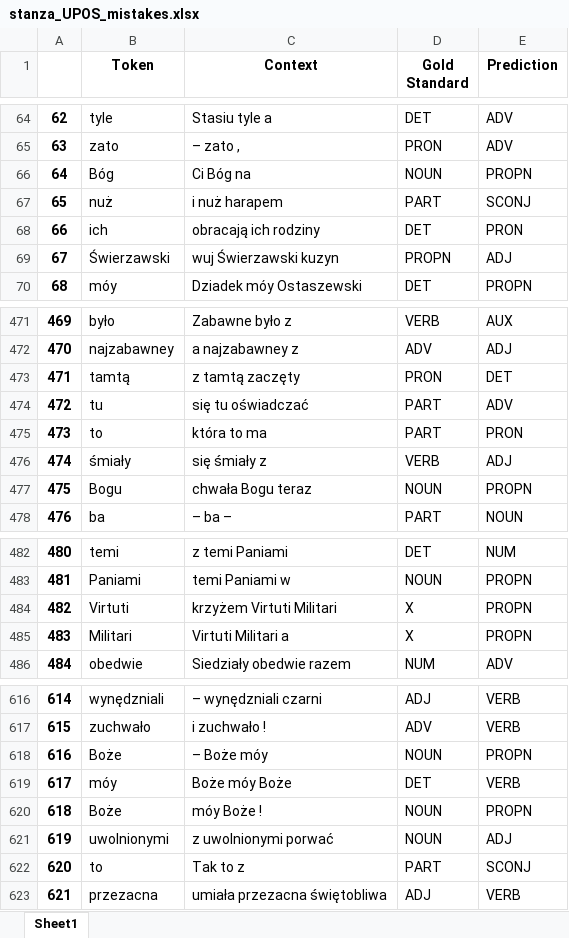
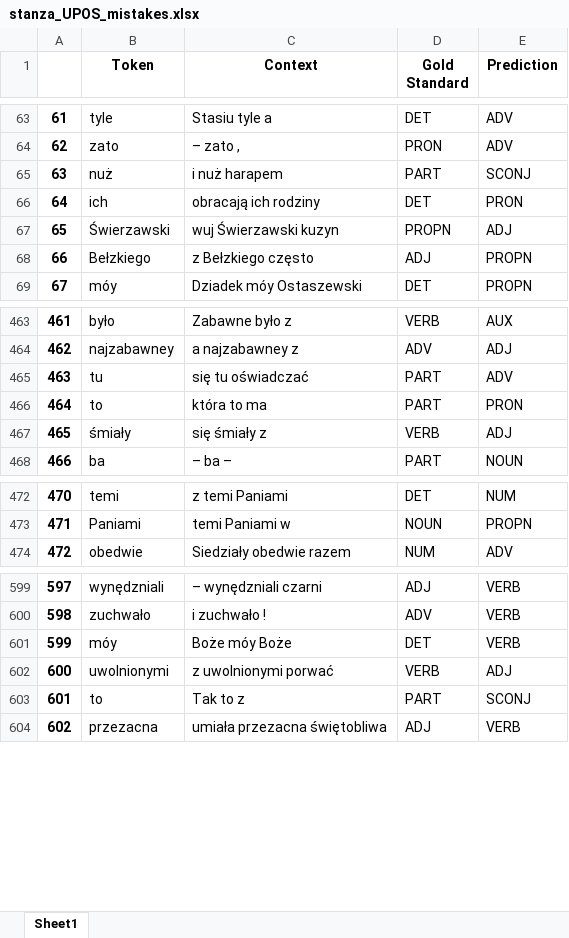
Before and after one commit to Turtilla/swe-ma-thesis, an Excel workbook: data/mistakes/stanza_UPOS_mistakes.xlsx, sheet Sheet1, drawn as a sheet; only a part is shown, gaps mark what is left out; values as stored, in another font and other column widths than the file's, no borders; removed rows and columns are numbered as before the commit, all else as after; the diff covers the shown part only; the diff names each change by its address in the sheet, - before the commit and + after, or states it on an @@ line.

Commit message:
Rerunning Stanza + results

```diff
--- a/data/mistakes/stanza_UPOS_mistakes.xlsx (sheet Sheet1)
+++ b/data/mistakes/stanza_UPOS_mistakes.xlsx (sheet Sheet1)
@@ column A renumbered from row 36 down @@
-row 66: 64 | Bóg | Ci Bóg na | NOUN | PROPN
+row 68: 66 | Bełzkiego | z Bełzkiego często | ADJ | PROPN
-row 473: 471 | tamtą | z tamtą zaczęty | PRON | DET
-row 477: 475 | Bogu | chwała Bogu teraz | NOUN | PROPN
-row 484: 482 | Virtuti | krzyżem Virtuti Militari | X | PROPN
-row 485: 483 | Militari | Virtuti Militari a | X | PROPN
-row 618: 616 | Boże | – Boże móy | NOUN | PROPN
-row 620: 618 | Boże | móy Boże ! | NOUN | PROPN
-D602 (Gold Standard): NOUN
+D602 (Gold Standard): VERB
```
Also changed, not shown: 17 removed rows and 1 edited cell elsewhere in this sheet, data/mistakes/stanza_XPOS_mistakes.xlsx, data/mistakes/stanza_lemma_mistakes.xlsx, 4 other files.
